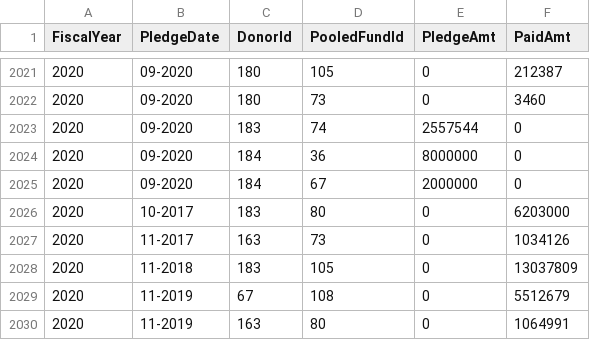
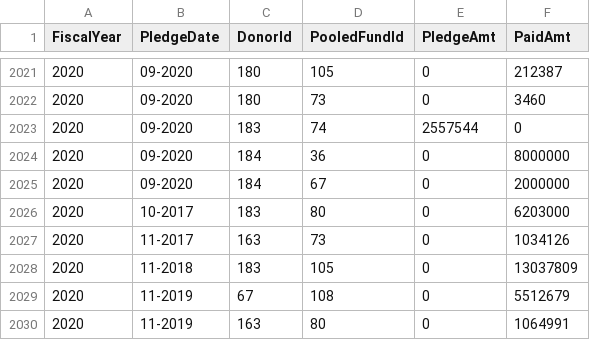
Before and after one commit to CBPFGMS/pf-onebi-data, a CSV file: contributionSummary.csv, drawn as a sheet; only a part is shown, gaps mark what is left out.

```diff
--- a/contributionSummary.csv
+++ b/contributionSummary.csv
@@ -2023,4 +2023,4 @@ FiscalYear,PledgeDate,DonorId,PooledFundId,PledgeAmt,PaidAmt
 2020,09-2020,183,74,2557544,0
-2020,09-2020,184,36,8000000,0
-2020,09-2020,184,67,2000000,0
+2020,09-2020,184,36,0,8000000
+2020,09-2020,184,67,0,2000000
 2020,10-2017,183,80,0,6203000
```
Also changed, not shown: 1 other file.
